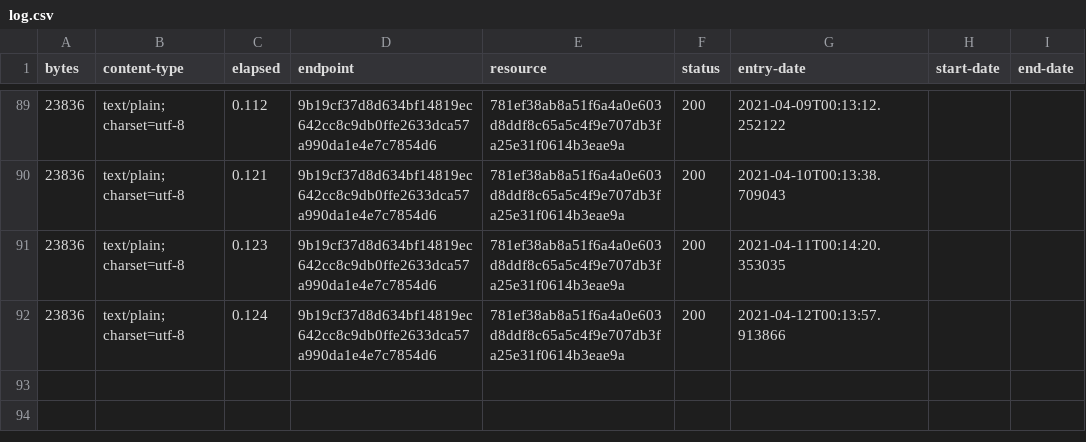
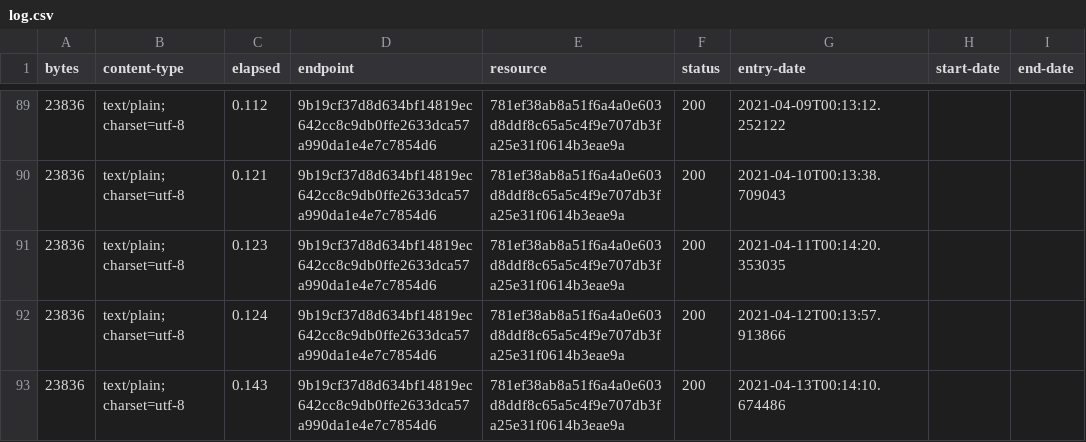
Before and after one commit to digital-land-attic/development-policy-collection, a CSV file: collection/log.csv, drawn as a sheet; only a part is shown, gaps mark what is left out.

Commit message:
Collection 2021-04-13

```diff
--- a/collection/log.csv
+++ b/collection/log.csv
@@ -92 +92,2 @@ bytes,content-type,elapsed,endpoint,resource,status,entry-date,start-date,end-da
 23836,text/plain; charset=utf-8,0.124,9b19cf37d8d634bf14819ec642cc8c9db0ffe2633dca57a990da1e4e7c7854d6,781ef38ab8a51f6a4a0e603d8ddf8c65a5c4f9e707db3fa25e31f0614b3eae9a,200,2021-04-12T00:13:57.913866,,
+23836,text/plain; charset=utf-8,0.143,9b19cf37d8d634bf14819ec642cc8c9db0ffe2633dca57a990da1e4e7c7854d6,781ef38ab8a51f6a4a0e603d8ddf8c65a5c4f9e707db3fa25e31f0614b3eae9a,200,2021-04-13T00:14:10.674486,,
```
